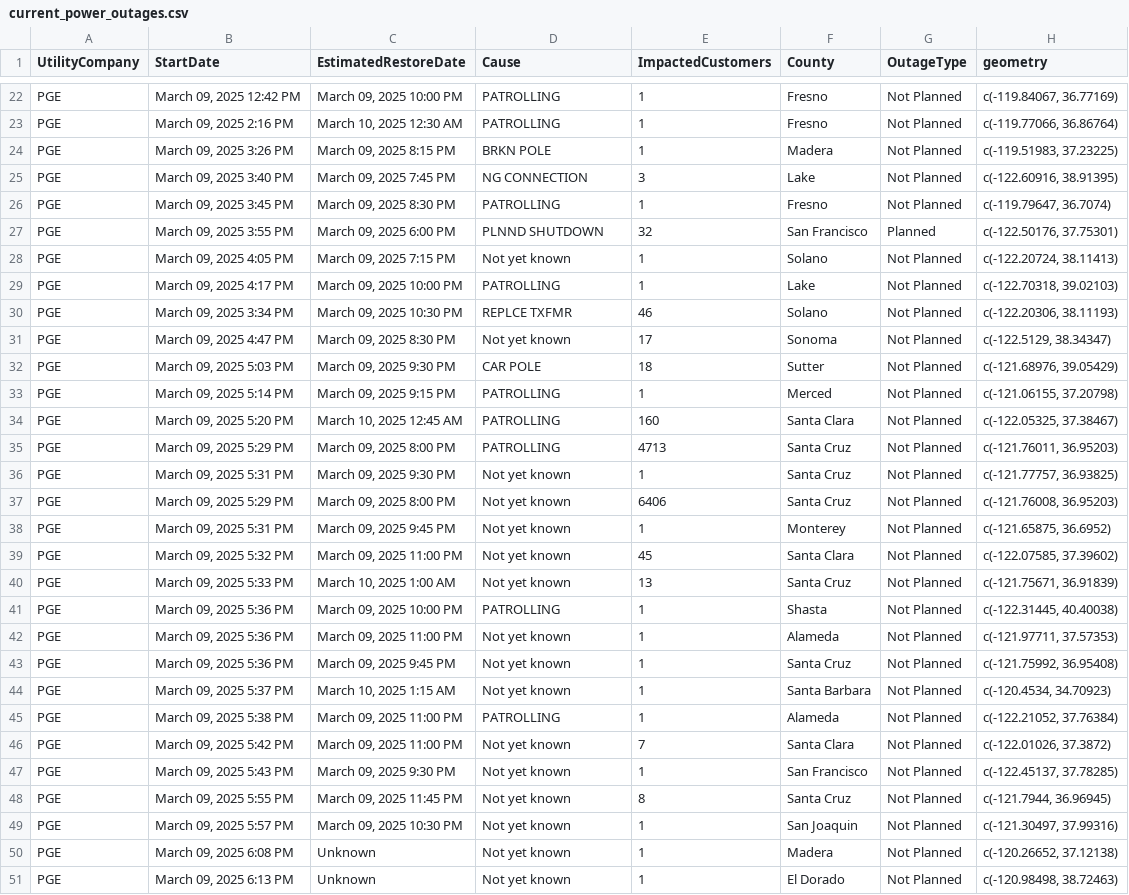
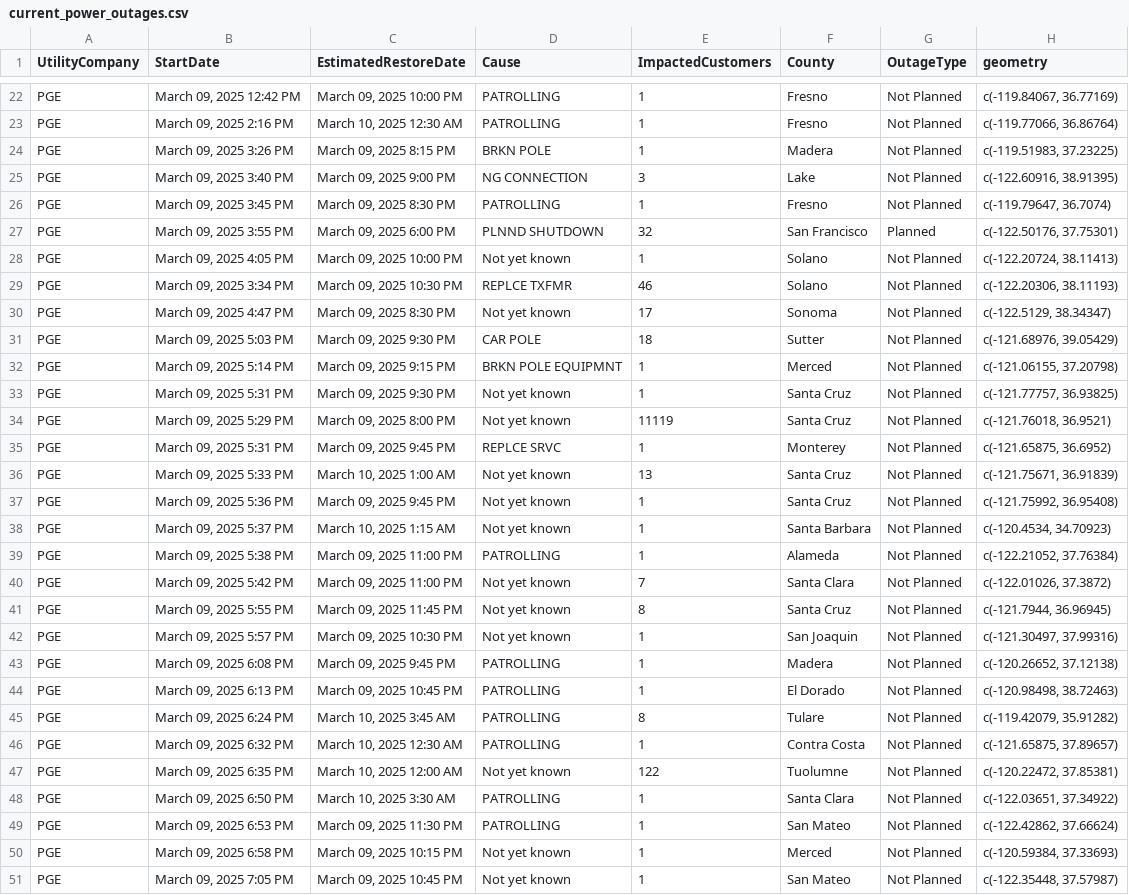
Before and after one commit to abcotvdata/power_outage_tracker, a CSV file: current_power_outages.csv, drawn as a sheet; only a part is shown, gaps mark what is left out; the diff covers the shown part only.

```diff
--- a/current_power_outages.csv
+++ b/current_power_outages.csv
@@ -24,7 +24,6 @@ PGE,"March 09, 2025  2:16 PM","March 10, 2025 12:30 AM",PATROLLING,1,Fresno,Not
 PGE,"March 09, 2025  3:26 PM","March 09, 2025  8:15 PM",BRKN POLE,1,Madera,Not Planned,"c(-119.51983, 37.23225)"
-PGE,"March 09, 2025  3:40 PM","March 09, 2025  7:45 PM",NG CONNECTION,3,Lake,Not Planned,"c(-122.60916, 38.91395)"
+PGE,"March 09, 2025  3:40 PM","March 09, 2025  9:00 PM",NG CONNECTION,3,Lake,Not Planned,"c(-122.60916, 38.91395)"
 PGE,"March 09, 2025  3:45 PM","March 09, 2025  8:30 PM",PATROLLING,1,Fresno,Not Planned,"c(-119.79647, 36.7074)"
 PGE,"March 09, 2025  3:55 PM","March 09, 2025  6:00 PM",PLNND SHUTDOWN,32,San Francisco,Planned,"c(-122.50176, 37.75301)"
-PGE,"March 09, 2025  4:05 PM","March 09, 2025  7:15 PM",Not yet known,1,Solano,Not Planned,"c(-122.20724, 38.11413)"
-PGE,"March 09, 2025  4:17 PM","March 09, 2025 10:00 PM",PATROLLING,1,Lake,Not Planned,"c(-122.70318, 39.02103)"
+PGE,"March 09, 2025  4:05 PM","March 09, 2025 10:00 PM",Not yet known,1,Solano,Not Planned,"c(-122.20724, 38.11413)"
 PGE,"March 09, 2025  3:34 PM","March 09, 2025 10:30 PM",REPLCE TXFMR,46,Solano,Not Planned,"c(-122.20306, 38.11193)"
@@ -32,12 +31,7 @@ PGE,"March 09, 2025  4:47 PM","March 09, 2025  8:30 PM",Not yet known,17,Sonoma,
 PGE,"March 09, 2025  5:03 PM","March 09, 2025  9:30 PM",CAR POLE,18,Sutter,Not Planned,"c(-121.68976, 39.05429)"
-PGE,"March 09, 2025  5:14 PM","March 09, 2025  9:15 PM",PATROLLING,1,Merced,Not Planned,"c(-121.06155, 37.20798)"
-PGE,"March 09, 2025  5:20 PM","March 10, 2025 12:45 AM",PATROLLING,160,Santa Clara,Not Planned,"c(-122.05325, 37.38467)"
-PGE,"March 09, 2025  5:29 PM","March 09, 2025  8:00 PM",PATROLLING,4713,Santa Cruz,Not Planned,"c(-121.76011, 36.95203)"
+PGE,"March 09, 2025  5:14 PM","March 09, 2025  9:15 PM",BRKN POLE EQUIPMNT,1,Merced,Not Planned,"c(-121.06155, 37.20798)"
 PGE,"March 09, 2025  5:31 PM","March 09, 2025  9:30 PM",Not yet known,1,Santa Cruz,Not Planned,"c(-121.77757, 36.93825)"
-PGE,"March 09, 2025  5:29 PM","March 09, 2025  8:00 PM",Not yet known,6406,Santa Cruz,Not Planned,"c(-121.76008, 36.95203)"
-PGE,"March 09, 2025  5:31 PM","March 09, 2025  9:45 PM",Not yet known,1,Monterey,Not Planned,"c(-121.65875, 36.6952)"
-PGE,"March 09, 2025  5:32 PM","March 09, 2025 11:00 PM",Not yet known,45,Santa Clara,Not Planned,"c(-122.07585, 37.39602)"
+PGE,"March 09, 2025  5:29 PM","March 09, 2025  8:00 PM",Not yet known,11119,Santa Cruz,Not Planned,"c(-121.76018, 36.9521)"
+PGE,"March 09, 2025  5:31 PM","March 09, 2025  9:45 PM",REPLCE SRVC,1,Monterey,Not Planned,"c(-121.65875, 36.6952)"
 PGE,"March 09, 2025  5:33 PM","March 10, 2025  1:00 AM",Not yet known,13,Santa Cruz,Not Planned,"c(-121.75671, 36.91839)"
-PGE,"March 09, 2025  5:36 PM","March 09, 2025 10:00 PM",PATROLLING,1,Shasta,Not Planned,"c(-122.31445, 40.40038)"
-PGE,"March 09, 2025  5:36 PM","March 09, 2025 11:00 PM",Not yet known,1,Alameda,Not Planned,"c(-121.97711, 37.57353)"
 PGE,"March 09, 2025  5:36 PM","March 09, 2025  9:45 PM",Not yet known,1,Santa Cruz,Not Planned,"c(-121.75992, 36.95408)"
@@ -46,6 +40,12 @@ PGE,"March 09, 2025  5:38 PM","March 09, 2025 11:00 PM",PATROLLING,1,Alameda,Not
 PGE,"March 09, 2025  5:42 PM","March 09, 2025 11:00 PM",Not yet known,7,Santa Clara,Not Planned,"c(-122.01026, 37.3872)"
-PGE,"March 09, 2025  5:43 PM","March 09, 2025  9:30 PM",Not yet known,1,San Francisco,Not Planned,"c(-122.45137, 37.78285)"
 PGE,"March 09, 2025  5:55 PM","March 09, 2025 11:45 PM",Not yet known,8,Santa Cruz,Not Planned,"c(-121.7944, 36.96945)"
 PGE,"March 09, 2025  5:57 PM","March 09, 2025 10:30 PM",Not yet known,1,San Joaquin,Not Planned,"c(-121.30497, 37.99316)"
-PGE,"March 09, 2025  6:08 PM",Unknown,Not yet known,1,Madera,Not Planned,"c(-120.26652, 37.12138)"
-PGE,"March 09, 2025  6:13 PM",Unknown,Not yet known,1,El Dorado,Not Planned,"c(-120.98498, 38.72463)"
+PGE,"March 09, 2025  6:08 PM","March 09, 2025  9:45 PM",PATROLLING,1,Madera,Not Planned,"c(-120.26652, 37.12138)"
+PGE,"March 09, 2025  6:13 PM","March 09, 2025 10:45 PM",PATROLLING,1,El Dorado,Not Planned,"c(-120.98498, 38.72463)"
+PGE,"March 09, 2025  6:24 PM","March 10, 2025  3:45 AM",PATROLLING,8,Tulare,Not Planned,"c(-119.42079, 35.91282)"
+PGE,"March 09, 2025  6:32 PM","March 10, 2025 12:30 AM",PATROLLING,1,Contra Costa,Not Planned,"c(-121.65875, 37.89657)"
+PGE,"March 09, 2025  6:35 PM","March 10, 2025 12:00 AM",Not yet known,122,Tuolumne,Not Planned,"c(-120.22472, 37.85381)"
+PGE,"March 09, 2025  6:50 PM","March 10, 2025  3:30 AM",PATROLLING,1,Santa Clara,Not Planned,"c(-122.03651, 37.34922)"
+PGE,"March 09, 2025  6:53 PM","March 09, 2025 11:30 PM",PATROLLING,1,San Mateo,Not Planned,"c(-122.42862, 37.66624)"
+PGE,"March 09, 2025  6:58 PM","March 09, 2025 10:15 PM",Not yet known,1,Merced,Not Planned,"c(-120.59384, 37.33693)"
+PGE,"March 09, 2025  7:05 PM","March 09, 2025 10:45 PM",Not yet known,1,San Mateo,Not Planned,"c(-122.35448, 37.57987)"
```
Also changed, not shown: 3 added rows, 1 removed row and 10 edited cells elsewhere in this file, 5 other files.
